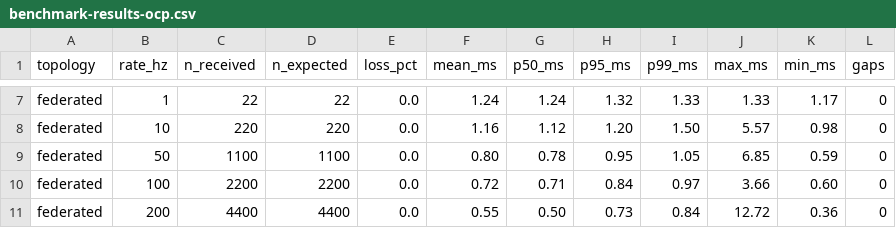
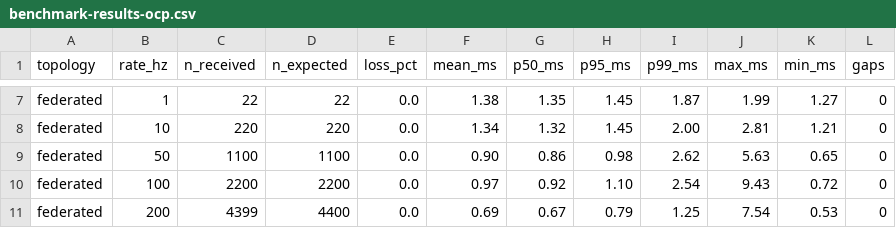
Before and after one commit to jianrongzhang89/ros2-zenoh-demo, a CSV file: docs/benchmark-results-ocp.csv, drawn as a sheet; only a part is shown, gaps mark what is left out; removed rows and columns are numbered as before the commit, all else as after; the diff covers the shown part only; the diff names each change by its address in the sheet, - before the commit and + after, or states it on an @@ line.

```diff
--- a/docs/benchmark-results-ocp.csv
+++ b/docs/benchmark-results-ocp.csv
-F7 (mean_ms): 1.24
+F7 (mean_ms): 1.38
-G7 (p50_ms): 1.24
+G7 (p50_ms): 1.35
-H7 (p95_ms): 1.32
+H7 (p95_ms): 1.45
-I7 (p99_ms): 1.33
+I7 (p99_ms): 1.87
-J7 (max_ms): 1.33
+J7 (max_ms): 1.99
-K7 (min_ms): 1.17
+K7 (min_ms): 1.27
-F8 (mean_ms): 1.16
+F8 (mean_ms): 1.34
-G8 (p50_ms): 1.12
+G8 (p50_ms): 1.32
-H8 (p95_ms): 1.20
+H8 (p95_ms): 1.45
-I8 (p99_ms): 1.50
+I8 (p99_ms): 2.00
-J8 (max_ms): 5.57
+J8 (max_ms): 2.81
-K8 (min_ms): 0.98
+K8 (min_ms): 1.21
-F9 (mean_ms): 0.80
+F9 (mean_ms): 0.90
-G9 (p50_ms): 0.78
+G9 (p50_ms): 0.86
-H9 (p95_ms): 0.95
+H9 (p95_ms): 0.98
-I9 (p99_ms): 1.05
+I9 (p99_ms): 2.62
-J9 (max_ms): 6.85
+J9 (max_ms): 5.63
-K9 (min_ms): 0.59
+K9 (min_ms): 0.65
-F10 (mean_ms): 0.72
+F10 (mean_ms): 0.97
-G10 (p50_ms): 0.71
+G10 (p50_ms): 0.92
-H10 (p95_ms): 0.84
+H10 (p95_ms): 1.10
-I10 (p99_ms): 0.97
+I10 (p99_ms): 2.54
-J10 (max_ms): 3.66
+J10 (max_ms): 9.43
-K10 (min_ms): 0.60
+K10 (min_ms): 0.72
-row 11: federated | 200 | 4400 | 4400 | 0.0 | 0.55 | 0.50 | 0.73 | 0.84 | 12.72 | 0.36 | 0
+row 11: federated | 200 | 4399 | 4400 | 0.0 | 0.69 | 0.67 | 0.79 | 1.25 | 7.54 | 0.53 | 0
```
Also changed, not shown: 28 edited cells elsewhere in this file, 1 other file.
